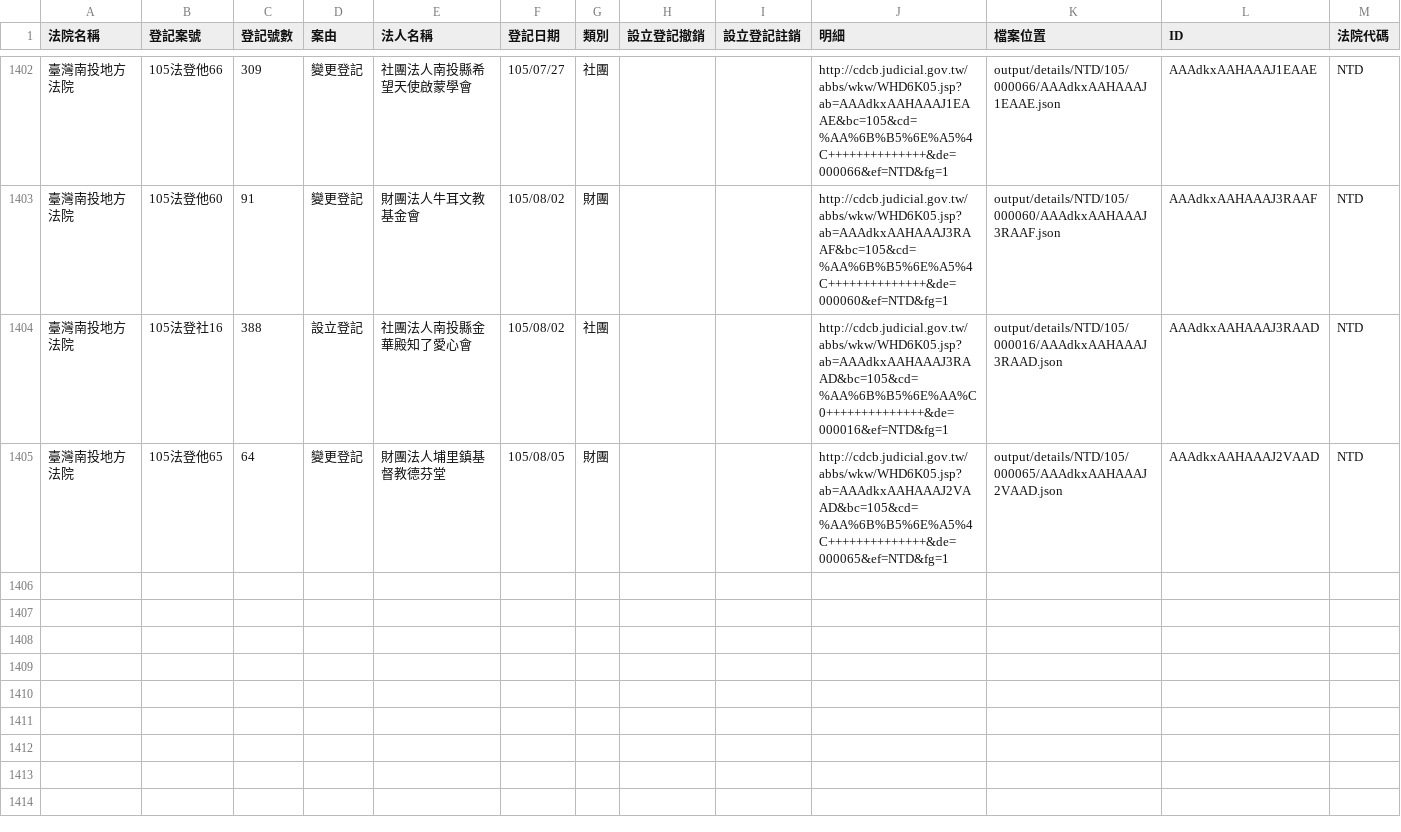
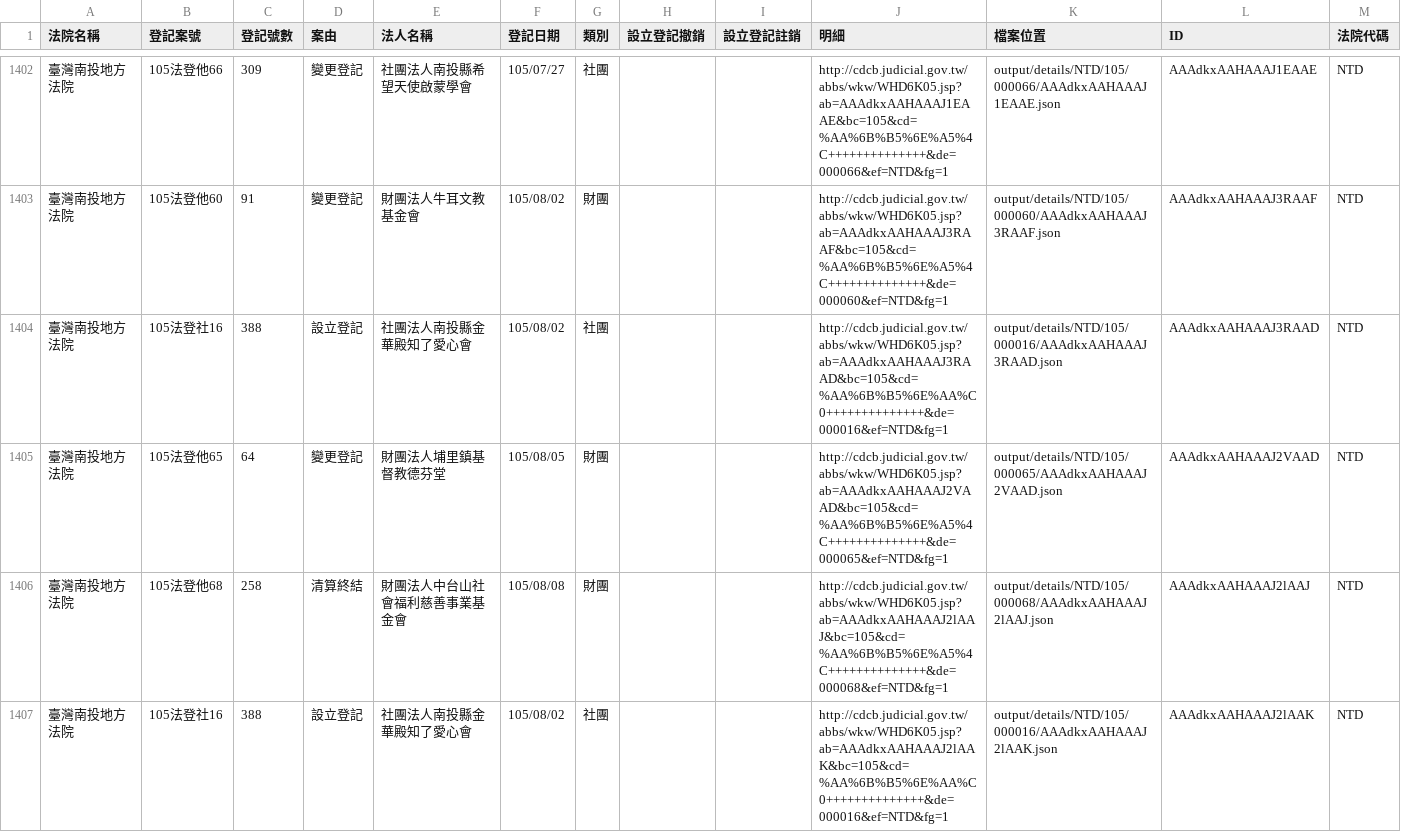
Before and after one commit to longhsiung/foundationtw, a CSV file: output/lists/NTD.csv, drawn as a sheet; only a part is shown, gaps mark what is left out.

Commit message:
update datasets @ 2016-08-09 02:00:01

```diff
--- a/output/lists/NTD.csv
+++ b/output/lists/NTD.csv
@@ -1405 +1405,3 @@
 臺灣南投地方法院,105法登他65,64,變更登記,財團法人埔里鎮基督教德芬堂,105/08/05,財團,,,http://cdcb.judicial.gov.tw/abbs/wkw/WHD6K05.jsp?ab=AAAdkxAAHAAAJ2VAAD&bc=105&cd=%AA%6B%B5%6E%A5%4C++++++++++++++&de=000065&ef=NTD&fg=1,output/details/NTD/105/000065/AAAdkxAAHAAAJ2VAAD.json,AAAdkxAAHAAAJ2VAAD,NTD
+臺灣南投地方法院,105法登他68,258,清算終結,財團法人中台山社會福利慈善事業基金會,105/08/08,財團,,,http://cdcb.judicial.gov.tw/abbs/wkw/WHD6K05.jsp?ab=AAAdkxAAHAAAJ2lAAJ&bc=105&cd=%AA%6B%B5%6E%A5%4C++++++++++++++&de=000068&ef=NTD&fg=1,output/details/NTD/105/000068/AAAdkxAAHAAAJ2lAAJ.json,AAAdkxAAHAAAJ2lAAJ,NTD
+臺灣南投地方法院,105法登社16,388,設立登記,社團法人南投縣金華殿知了愛心會,105/08/02,社團,,,http://cdcb.judicial.gov.tw/abbs/wkw/WHD6K05.jsp?ab=AAAdkxAAHAAAJ2lAAK&bc=105&cd=%AA%6B%B5%6E%AA%C0++++++++++++++&de=000016&ef=NTD&fg=1,output/details/NTD/105/000016/AAAdkxAAHAAAJ2lAAK.json,AAAdkxAAHAAAJ2lAAK,NTD
```
Also changed, not shown: output/lists/CHD.csv, output/lists/CYD.csv, 28 other files.
